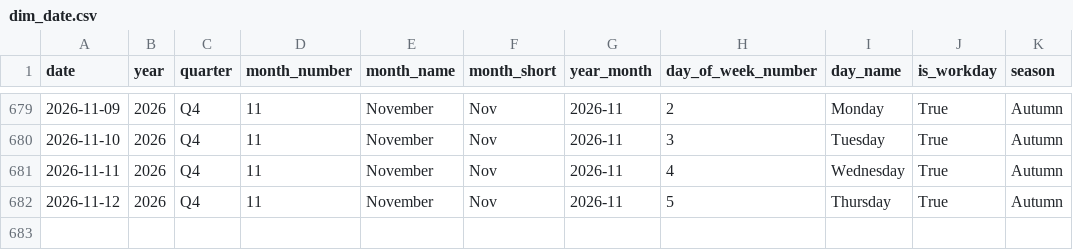
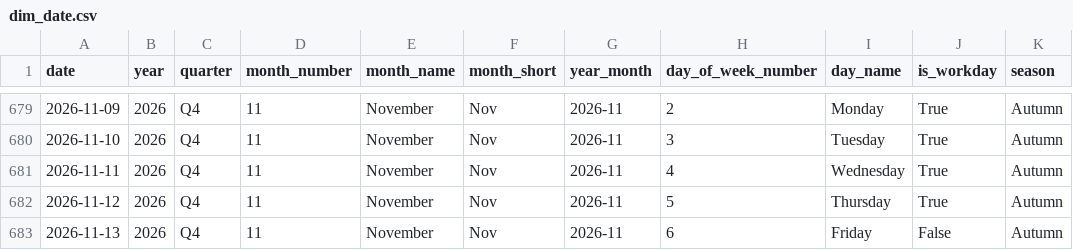
Before and after one commit to samerraef16-hash/Weather-energy-dashboard, a CSV file: data/powerbi/dim_date.csv, drawn as a sheet; only a part is shown, gaps mark what is left out.

```diff
--- a/data/powerbi/dim_date.csv
+++ b/data/powerbi/dim_date.csv
@@ -682 +682,2 @@ date,year,quarter,month_number,month_name,month_short,year_month,day_of_week_num
 2026-11-12,2026,Q4,11,November,Nov,2026-11,5,Thursday,True,Autumn
+2026-11-13,2026,Q4,11,November,Nov,2026-11,6,Friday,False,Autumn
```
Also changed, not shown: data/powerbi/data_quality_checks.csv, data/powerbi/fact_energy_daily_model.csv, 7 other files.
